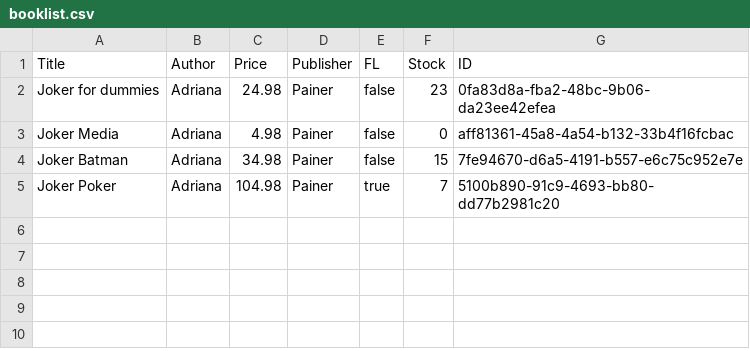
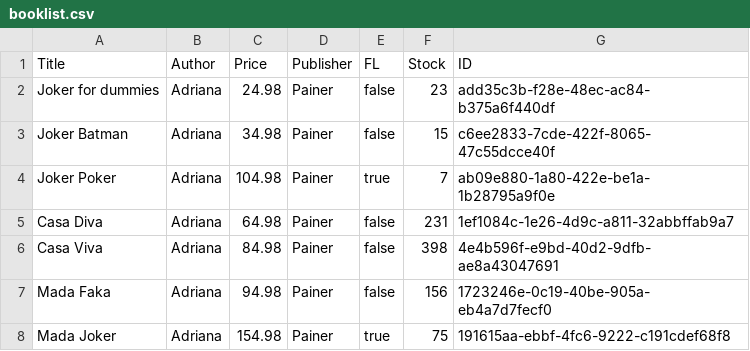
Before and after one commit to gadriana/Bookstore, a CSV file: booklist.csv, drawn as a sheet.

```diff
--- a/booklist.csv
+++ b/booklist.csv
@@ -1,5 +1,8 @@
 Title,Author,Price,Publisher,FL,Stock,ID
-Joker for dummies,Adriana,24.98,Painer,false,23,0fa83d8a-fba2-48bc-9b06-da23ee42efea
-Joker Media,Adriana,4.98,Painer,false,0,aff81361-45a8-4a54-b132-33b4f16fcbac
-Joker Batman,Adriana,34.98,Painer,false,15,7fe94670-d6a5-4191-b557-e6c75c952e7e
-Joker Poker,Adriana,104.98,Painer,true,7,5100b890-91c9-4693-bb80-dd77b2981c20
+Joker for dummies,Adriana,24.98,Painer,false,23,add35c3b-f28e-48ec-ac84-b375a6f440df
+Joker Batman,Adriana,34.98,Painer,false,15,c6ee2833-7cde-422f-8065-47c55dcce40f
+Joker Poker,Adriana,104.98,Painer,true,7,ab09e880-1a80-422e-be1a-1b28795a9f0e
+Casa Diva,Adriana,64.98,Painer,false,231,1ef1084c-1e26-4d9c-a811-32abbffab9a7
+Casa Viva,Adriana,84.98,Painer,false,398,4e4b596f-e9bd-40d2-9dfb-ae8a43047691
+Mada Faka,Adriana,94.98,Painer,false,156,1723246e-0c19-40be-905a-eb4a7d7fecf0
+Mada Joker,Adriana,154.98,Painer,true,75,191615aa-ebbf-4fc6-9222-c191cdef68f8
```
Also changed, not shown: 4 other files.
